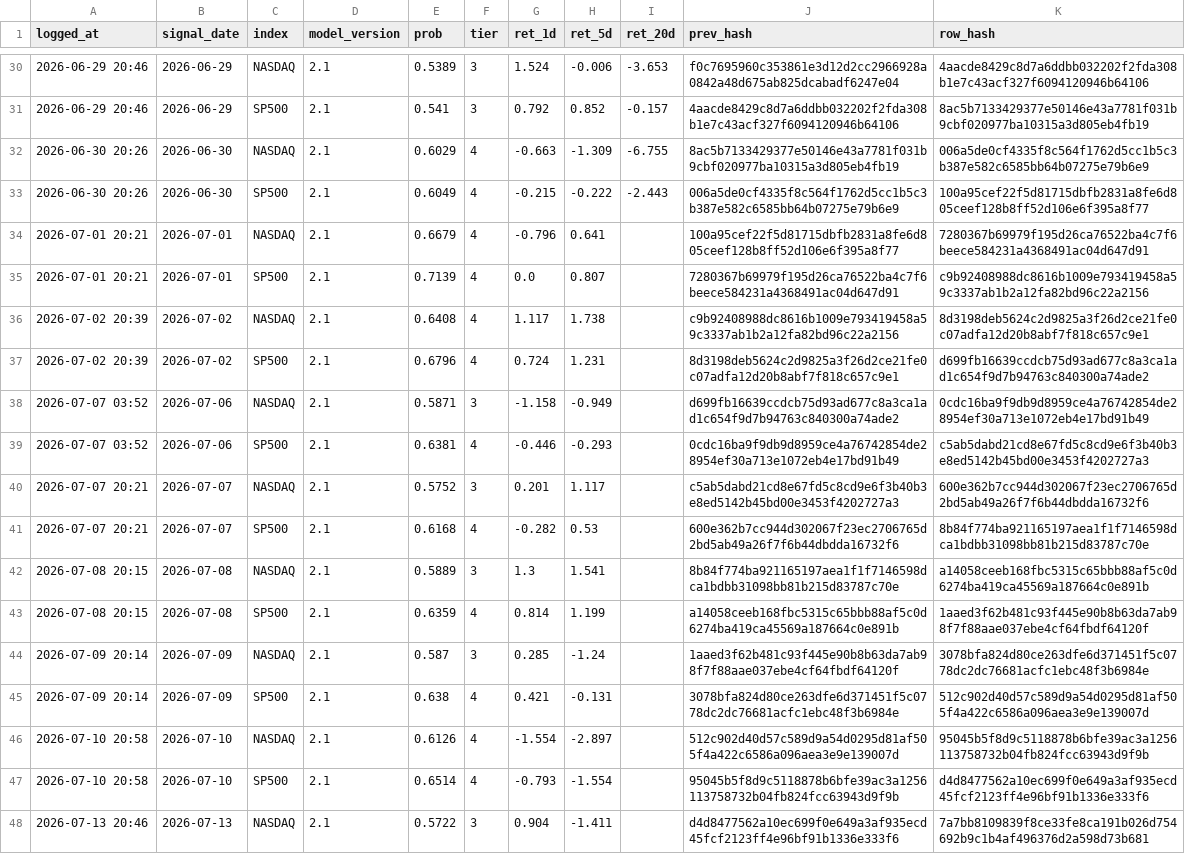
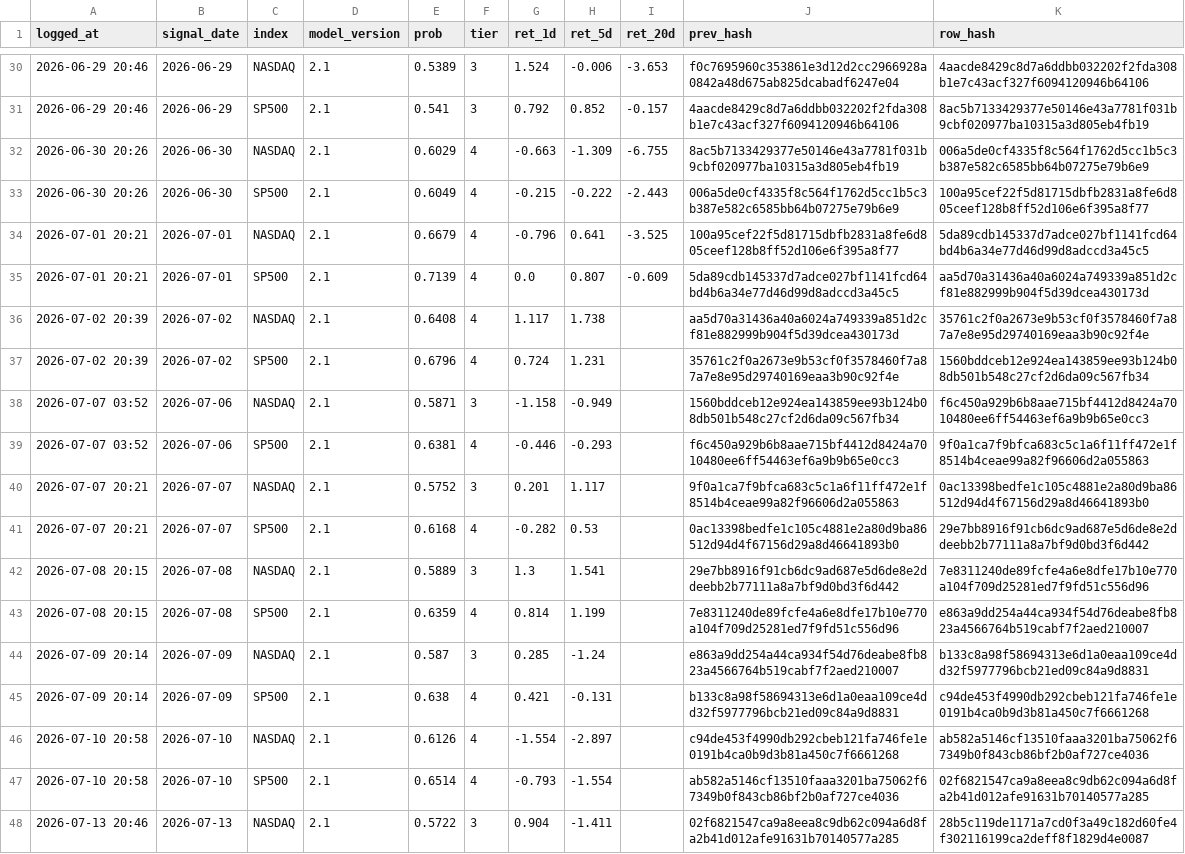
Before and after one commit to Vambrocop/alpha-lab, a CSV file: market-analysis/data/processed/prediction_log.csv, drawn as a sheet; only a part is shown, gaps mark what is left out; the diff covers the shown part only; the diff names each change by its address in the sheet, - before the commit and + after, or states it on an @@ line.

```diff
--- a/market-analysis/data/processed/prediction_log.csv
+++ b/market-analysis/data/processed/prediction_log.csv
-I34 (ret_20d): (empty)
+I34 (ret_20d): -3.525
-K34 (row_hash): 7280367b69979f195d26ca76522ba4c7f6beece584231a4368491ac04d647d91
+K34 (row_hash): 5da89cdb145337d7adce027bf1141fcd64bd4b6a34e77d46d99d8adccd3a45c5
-I35 (ret_20d): (empty)
+I35 (ret_20d): -0.609
-J35 (prev_hash): 7280367b69979f195d26ca76522ba4c7f6beece584231a4368491ac04d647d91
+J35 (prev_hash): 5da89cdb145337d7adce027bf1141fcd64bd4b6a34e77d46d99d8adccd3a45c5
-K35 (row_hash): c9b92408988dc8616b1009e793419458a59c3337ab1b2a12fa82bd96c22a2156
+K35 (row_hash): aa5d70a31436a40a6024a749339a851d2cf81e882999b904f5d39dcea430173d
-J36 (prev_hash): c9b92408988dc8616b1009e793419458a59c3337ab1b2a12fa82bd96c22a2156
+J36 (prev_hash): aa5d70a31436a40a6024a749339a851d2cf81e882999b904f5d39dcea430173d
-K36 (row_hash): 8d3198deb5624c2d9825a3f26d2ce21fe0c07adfa12d20b8abf7f818c657c9e1
+K36 (row_hash): 35761c2f0a2673e9b53cf0f3578460f7a87a7e8e95d29740169eaa3b90c92f4e
-J37 (prev_hash): 8d3198deb5624c2d9825a3f26d2ce21fe0c07adfa12d20b8abf7f818c657c9e1
+J37 (prev_hash): 35761c2f0a2673e9b53cf0f3578460f7a87a7e8e95d29740169eaa3b90c92f4e
-K37 (row_hash): d699fb16639ccdcb75d93ad677c8a3ca1ad1c654f9d7b94763c840300a74ade2
+K37 (row_hash): 1560bddceb12e924ea143859ee93b124b08db501b548c27cf2d6da09c567fb34
-J38 (prev_hash): d699fb16639ccdcb75d93ad677c8a3ca1ad1c654f9d7b94763c840300a74ade2
+J38 (prev_hash): 1560bddceb12e924ea143859ee93b124b08db501b548c27cf2d6da09c567fb34
-K38 (row_hash): 0cdc16ba9f9db9d8959ce4a76742854de28954ef30a713e1072eb4e17bd91b49
+K38 (row_hash): f6c450a929b6b8aae715bf4412d8424a7010480ee6ff54463ef6a9b9b65e0cc3
-J39 (prev_hash): 0cdc16ba9f9db9d8959ce4a76742854de28954ef30a713e1072eb4e17bd91b49
+J39 (prev_hash): f6c450a929b6b8aae715bf4412d8424a7010480ee6ff54463ef6a9b9b65e0cc3
-K39 (row_hash): c5ab5dabd21cd8e67fd5c8cd9e6f3b40b3e8ed5142b45bd00e3453f4202727a3
+K39 (row_hash): 9f0a1ca7f9bfca683c5c1a6f11ff472e1f8514b4ceae99a82f96606d2a055863
-J40 (prev_hash): c5ab5dabd21cd8e67fd5c8cd9e6f3b40b3e8ed5142b45bd00e3453f4202727a3
+J40 (prev_hash): 9f0a1ca7f9bfca683c5c1a6f11ff472e1f8514b4ceae99a82f96606d2a055863
-K40 (row_hash): 600e362b7cc944d302067f23ec2706765d2bd5ab49a26f7f6b44dbdda16732f6
+K40 (row_hash): 0ac13398bedfe1c105c4881e2a80d9ba86512d94d4f67156d29a8d46641893b0
-J41 (prev_hash): 600e362b7cc944d302067f23ec2706765d2bd5ab49a26f7f6b44dbdda16732f6
+J41 (prev_hash): 0ac13398bedfe1c105c4881e2a80d9ba86512d94d4f67156d29a8d46641893b0
-K41 (row_hash): 8b84f774ba921165197aea1f1f7146598dca1bdbb31098bb81b215d83787c70e
+K41 (row_hash): 29e7bb8916f91cb6dc9ad687e5d6de8e2ddeebb2b77111a8a7bf9d0bd3f6d442
-J42 (prev_hash): 8b84f774ba921165197aea1f1f7146598dca1bdbb31098bb81b215d83787c70e
+J42 (prev_hash): 29e7bb8916f91cb6dc9ad687e5d6de8e2ddeebb2b77111a8a7bf9d0bd3f6d442
-K42 (row_hash): a14058ceeb168fbc5315c65bbb88af5c0d6274ba419ca45569a187664c0e891b
+K42 (row_hash): 7e8311240de89fcfe4a6e8dfe17b10e770a104f709d25281ed7f9fd51c556d96
-J43 (prev_hash): a14058ceeb168fbc5315c65bbb88af5c0d6274ba419ca45569a187664c0e891b
+J43 (prev_hash): 7e8311240de89fcfe4a6e8dfe17b10e770a104f709d25281ed7f9fd51c556d96
-K43 (row_hash): 1aaed3f62b481c93f445e90b8b63da7ab98f7f88aae037ebe4cf64fbdf64120f
+K43 (row_hash): e863a9dd254a44ca934f54d76deabe8fb823a4566764b519cabf7f2aed210007
-J44 (prev_hash): 1aaed3f62b481c93f445e90b8b63da7ab98f7f88aae037ebe4cf64fbdf64120f
+J44 (prev_hash): e863a9dd254a44ca934f54d76deabe8fb823a4566764b519cabf7f2aed210007
-K44 (row_hash): 3078bfa824d80ce263dfe6d371451f5c0778dc2dc76681acfc1ebc48f3b6984e
+K44 (row_hash): b133c8a98f58694313e6d1a0eaa109ce4dd32f5977796bcb21ed09c84a9d8831
-J45 (prev_hash): 3078bfa824d80ce263dfe6d371451f5c0778dc2dc76681acfc1ebc48f3b6984e
+J45 (prev_hash): b133c8a98f58694313e6d1a0eaa109ce4dd32f5977796bcb21ed09c84a9d8831
-K45 (row_hash): 512c902d40d57c589d9a54d0295d81af505f4a422c6586a096aea3e9e139007d
+K45 (row_hash): c94de453f4990db292cbeb121fa746fe1e0191b4ca0b9d3b81a450c7f6661268
-J46 (prev_hash): 512c902d40d57c589d9a54d0295d81af505f4a422c6586a096aea3e9e139007d
+J46 (prev_hash): c94de453f4990db292cbeb121fa746fe1e0191b4ca0b9d3b81a450c7f6661268
-K46 (row_hash): 95045b5f8d9c5118878b6bfe39ac3a1256113758732b04fb824fcc63943d9f9b
+K46 (row_hash): ab582a5146cf13510faaa3201ba75062f67349b0f843cb86bf2b0af727ce4036
-J47 (prev_hash): 95045b5f8d9c5118878b6bfe39ac3a1256113758732b04fb824fcc63943d9f9b
+J47 (prev_hash): ab582a5146cf13510faaa3201ba75062f67349b0f843cb86bf2b0af727ce4036
-K47 (row_hash): d4d8477562a10ec699f0e649a3af935ecd45fcf2123ff4e96bf91b1336e333f6
+K47 (row_hash): 02f6821547ca9a8eea8c9db62c094a6d8fa2b41d012afe91631b70140577a285
-J48 (prev_hash): d4d8477562a10ec699f0e649a3af935ecd45fcf2123ff4e96bf91b1336e333f6
+J48 (prev_hash): 02f6821547ca9a8eea8c9db62c094a6d8fa2b41d012afe91631b70140577a285
-K48 (row_hash): 7a7bb8109839f8ce33fe8ca191b026d754692b9c1b4af496376d2a598d73b681
+K48 (row_hash): 28b5c119de1171a7cd0f3a49c182d60fe4f302116199ca2deff8f1829d4e0087
```
Also changed, not shown: 2 added rows and 50 edited cells elsewhere in this file, market-analysis/data/processed/paper_ledger.csv, 19 other files.
